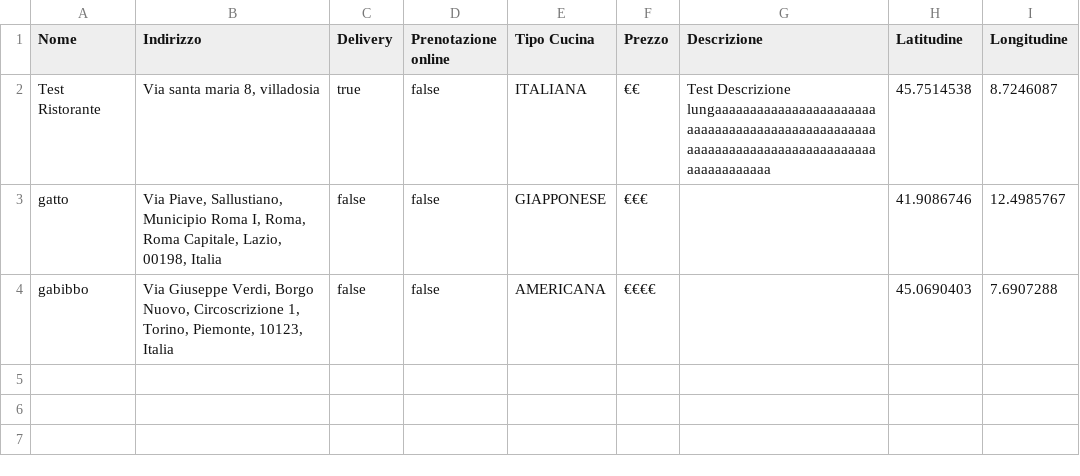
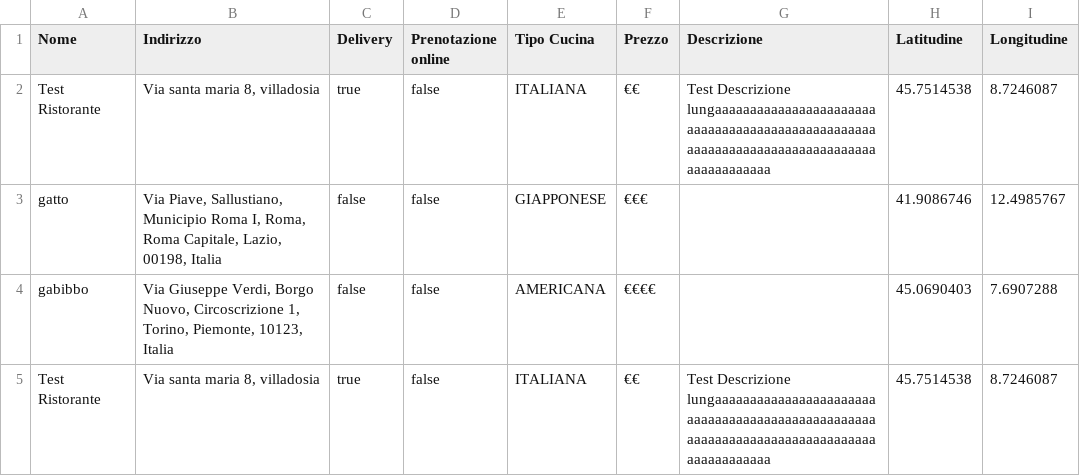
Before and after one commit to fgirlanda/The-Knife, a CSV file: fileCSV/ristoranti_nuovi.csv, drawn as a sheet; the diff names each change by its address in the sheet, - before the commit and + after, or states it on an @@ line.

```diff
--- a/fileCSV/ristoranti_nuovi.csv
+++ b/fileCSV/ristoranti_nuovi.csv
+row 5: Test Ristorante | Via santa maria 8, villadosia | true | false | ITALIANA | €€ | Test Descrizione lungaaaaaaaaaaaaaaaaaaaaaaaaaaaaaaaaaaaaaaaaaaaaaaaaaaaaaaaaaaaaaaaaaaaaaaaaaaaaaaaaaaaaaaaaa | 45.7514538 | 8.7246087
```
Also changed, not shown: fileCSV/utenti.csv, 1 other file.
